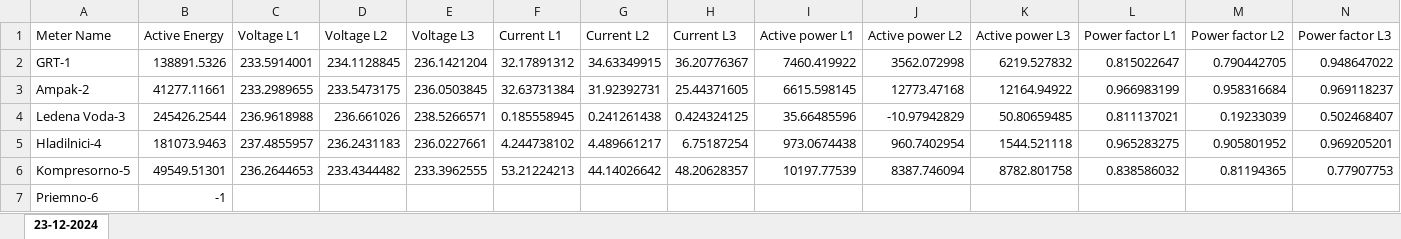
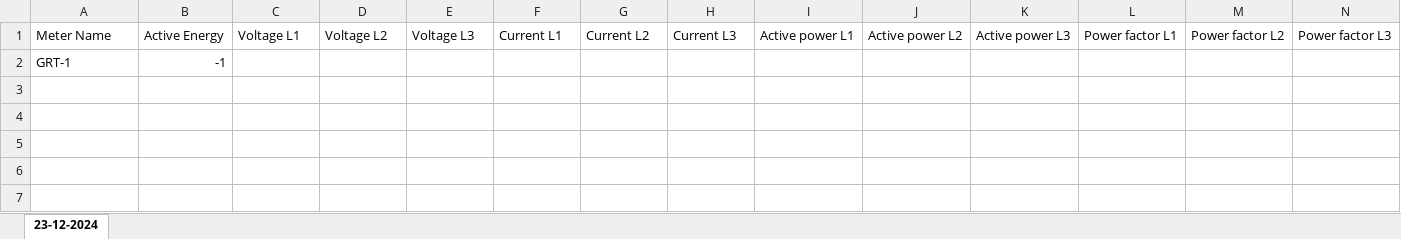
Before and after one commit to 100volts/volts-connector, an Excel workbook: output.xlsx, sheet 23-12-2024, drawn as a sheet; only a part is shown; values as stored, in another font and other column widths than the file's, no borders; removed rows and columns are numbered as before the commit, all else as after; rows hold the shown columns only; the diff names each change by its address in the sheet, - before the commit and + after, or states it on an @@ line.

```diff
--- a/output.xlsx (sheet 23-12-2024)
+++ b/output.xlsx (sheet 23-12-2024)
-row 2: GRT-1 | 138891.5326 | 233.5914001 | 234.1128845 | 236.1421204 | 32.17891312 | 34.63349915 | 36.20776367 | 7460.419922 | 3562.072998 | 6219.527832 | 0.815022647 | 0.790442705 | 0.948647022
-row 3: Ampak-2 | 41277.11661 | 233.2989655 | 233.5473175 | 236.0503845 | 32.63731384 | 31.92392731 | 25.44371605 | 6615.598145 | 12773.47168 | 12164.94922 | 0.966983199 | 0.958316684 | 0.969118237
-row 4: Ledena Voda-3 | 245426.2544 | 236.9618988 | 236.661026 | 238.5266571 | 0.185558945 | 0.241261438 | 0.424324125 | 35.66485596 | -10.97942829 | 50.80659485 | 0.811137021 | 0.19233039 | 0.502468407
-row 5: Hladilnici-4 | 181073.9463 | 237.4855957 | 236.2431183 | 236.0227661 | 4.244738102 | 4.489661217 | 6.75187254 | 973.0674438 | 960.7402954 | 1544.521118 | 0.965283275 | 0.905801952 | 0.969205201
-row 6: Kompresorno-5 | 49549.51301 | 236.2644653 | 233.4344482 | 233.3962555 | 53.21224213 | 44.14026642 | 48.20628357 | 10197.77539 | 8387.746094 | 8782.801758 | 0.838586032 | 0.81194365 | 0.77907753
-A2: Priemno-6
+A2: GRT-1
```
Also changed, not shown: 2 other files.
